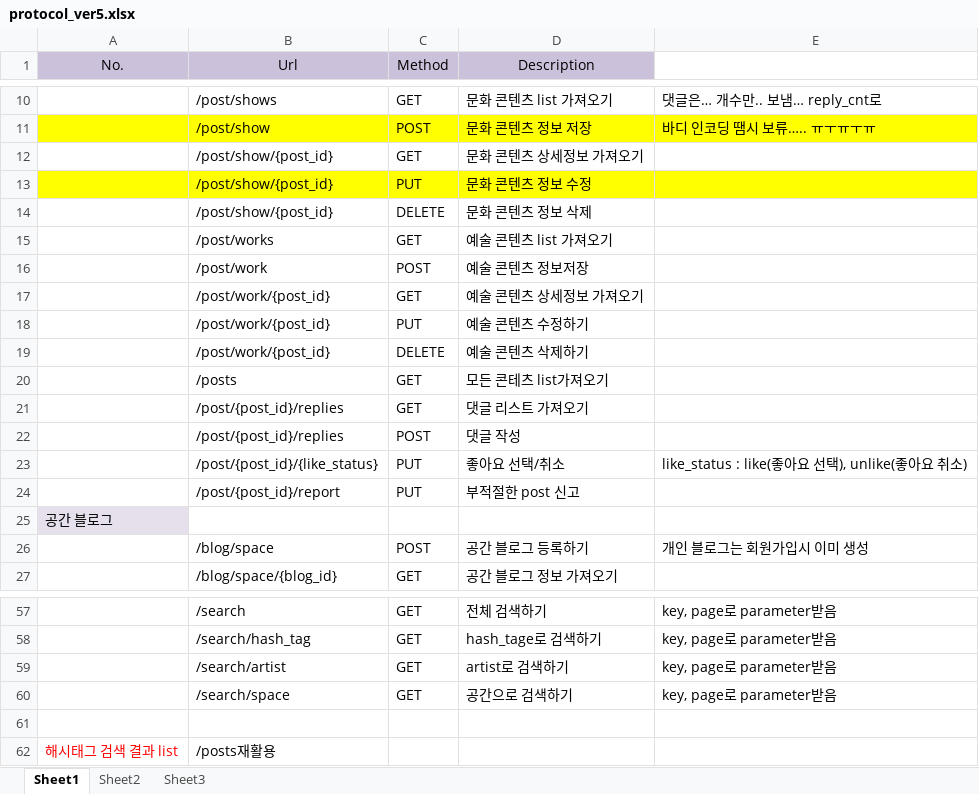
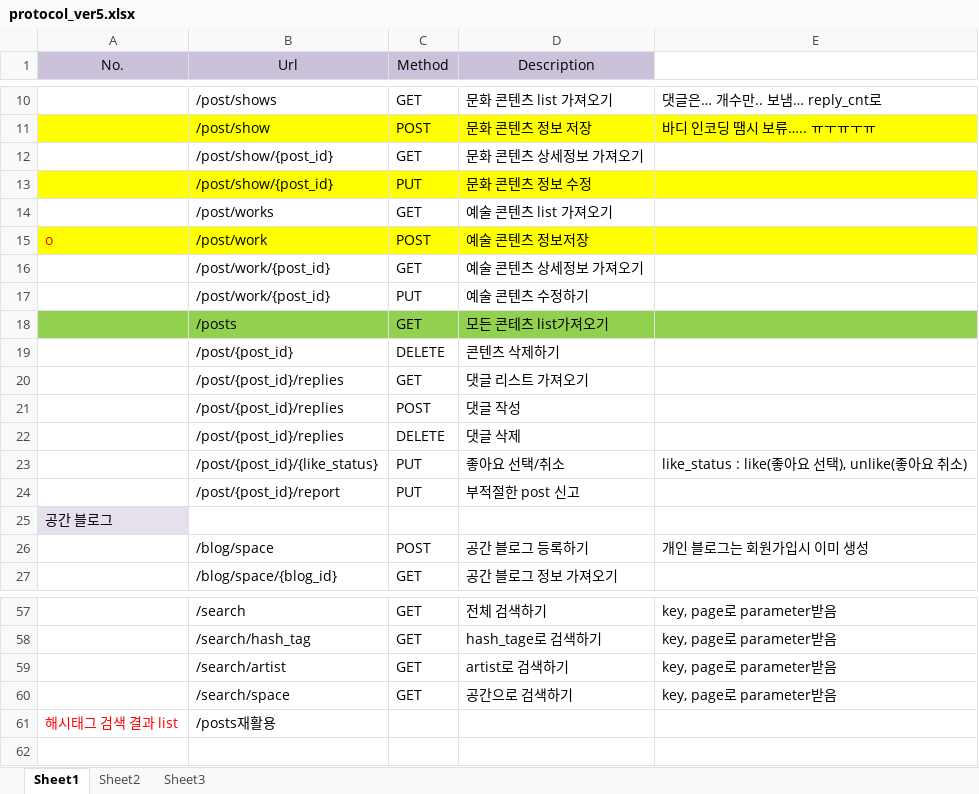
Before and after one commit to genesiskoo/indeepen, an Excel workbook: protocol/protocol_ver5.xlsx, sheet Sheet1, drawn as a sheet; only a part is shown, gaps mark what is left out; values as stored, in another font and other column widths than the file's, no borders; removed rows and columns are numbered as before the commit, all else as after; the diff names each change by its address in the sheet, - before the commit and + after, or states it on an @@ line.

```diff
--- a/protocol/protocol_ver5.xlsx (sheet Sheet1)
+++ b/protocol/protocol_ver5.xlsx (sheet Sheet1)
-row 14:  | /post/show/{post_id} | DELETE | 문화 콘텐츠 정보 삭제
-A15 (No.): (empty)
+A15 (No.): o
-A15:E15 fill: none
+A15:E15 fill: #FFFF00
-row 19:  | /post/work/{post_id} | DELETE | 예술 콘텐츠 삭제하기
-A18:E18 fill: none
+A18:E18 fill: #92D050
+row 19:  | /post/{post_id} | DELETE | 콘텐츠 삭제하기
+row 22:  | /post/{post_id}/replies | DELETE | 댓글 삭제
-row 61: (empty)
```
Also changed, not shown: 1 other file.
